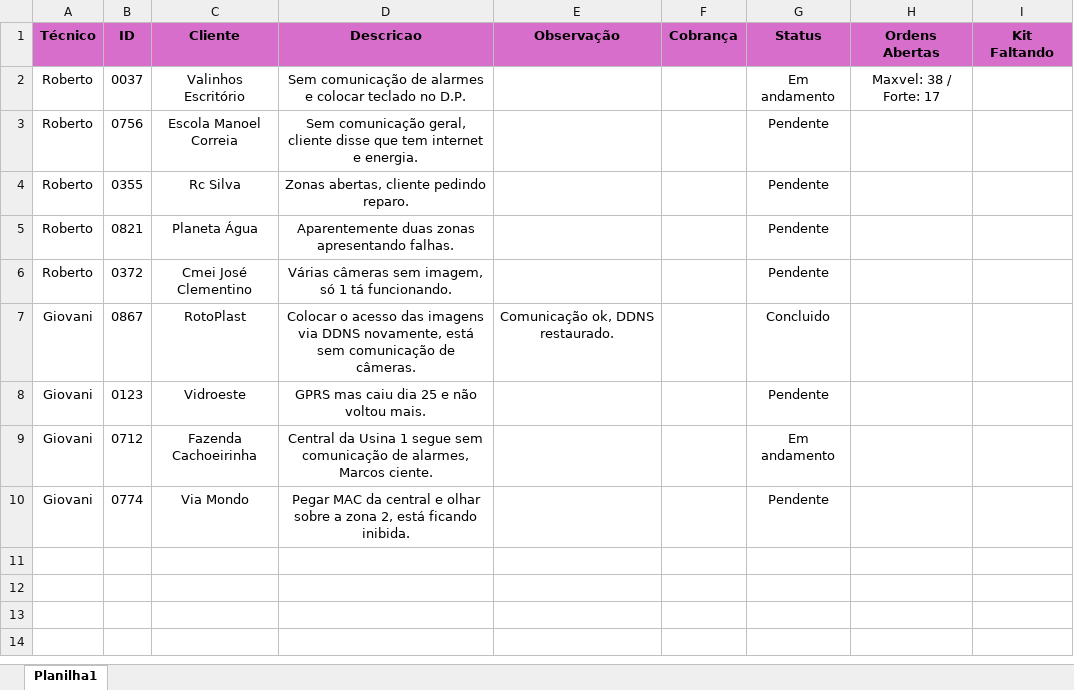
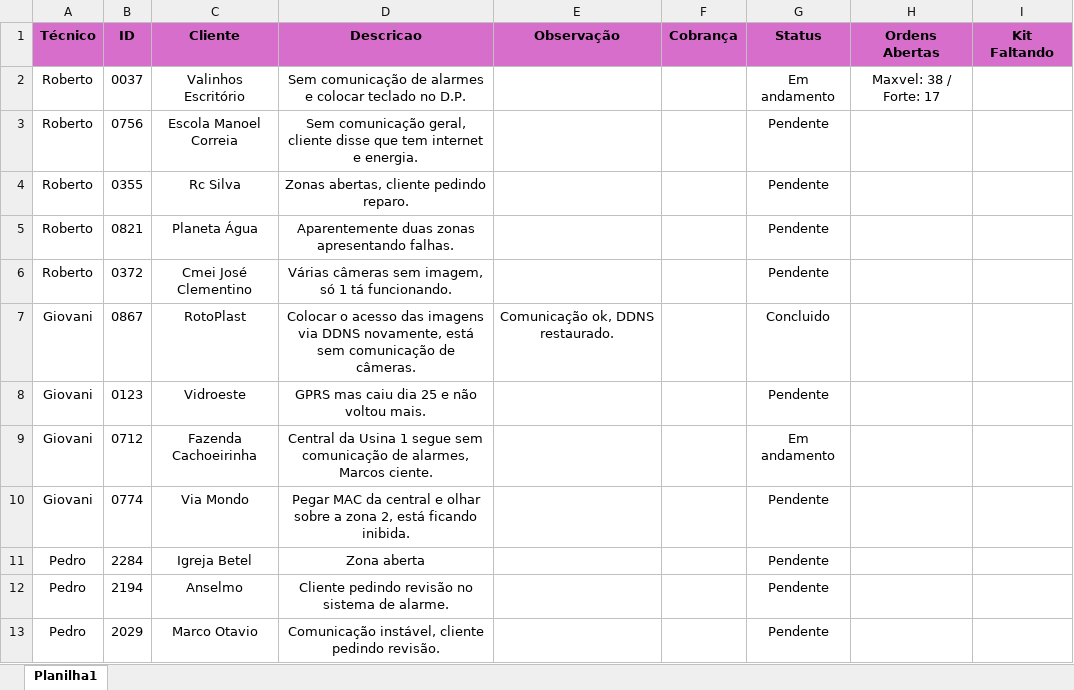
Before and after one commit to pedrohcarvalho201-spec/painel-agenda-tecnica, an Excel workbook: agenda.xlsx, sheet Planilha1, drawn as a sheet; values as stored, in another font and other column widths than the file's, no borders; the diff names each change by its address in the sheet, - before the commit and + after, or states it on an @@ line.

Commit message:
Atualizacao rapida de agenda as 14:01:45,59

```diff
--- a/agenda.xlsx (sheet Planilha1)
+++ b/agenda.xlsx (sheet Planilha1)
+row 11: Pedro | 2284 | Igreja Betel | Zona aberta |  |  | Pendente
+row 12: Pedro | 2194 | Anselmo | Cliente pedindo revisão no sistema de alarme. |  |  | Pendente
+row 13: Pedro | 2029 | Marco Otavio | Comunicação instável, cliente pedindo revisão. |  |  | Pendente
```
Also changed, not shown: 1 other file.
